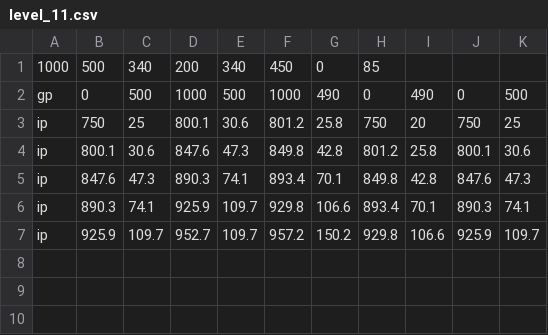
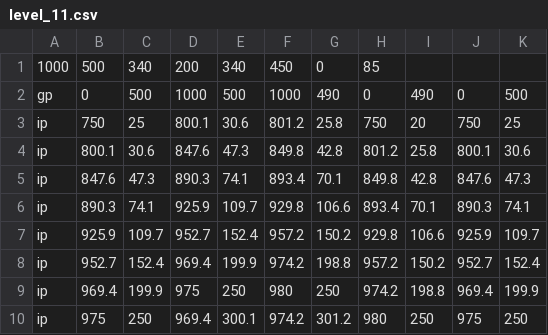
Before and after one commit to BDavisNewmark/Codot, a CSV file: levels/level_11.csv, drawn as a sheet.

Commit message:
Worked on Level 11

```diff
--- a/levels/level_11.csv
+++ b/levels/level_11.csv
@@ -6,2 +6,5 @@ ip, 847.6, 47.3, 890.3, 74.1, 893.4, 70.1, 849.8, 42.8, 847.6, 47.3
 ip, 890.3, 74.1, 925.9, 109.7, 929.8, 106.6, 893.4, 70.1, 890.3, 74.1
-ip, 925.9, 109.7, 952.7, 109.7, 957.2, 150.2, 929.8, 106.6, 925.9, 109.7
+ip, 925.9, 109.7, 952.7, 152.4, 957.2, 150.2, 929.8, 106.6, 925.9, 109.7
+ip, 952.7, 152.4, 969.4, 199.9, 974.2, 198.8, 957.2, 150.2, 952.7, 152.4
+ip, 969.4, 199.9, 975, 250, 980, 250, 974.2, 198.8, 969.4, 199.9
+ip, 975, 250, 969.4, 300.1, 974.2, 301.2, 980, 250, 975, 250
```
Also changed, not shown: 1 other file.
